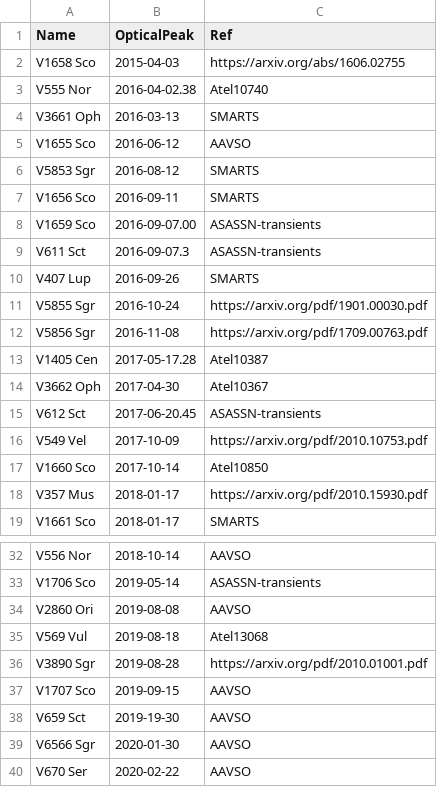
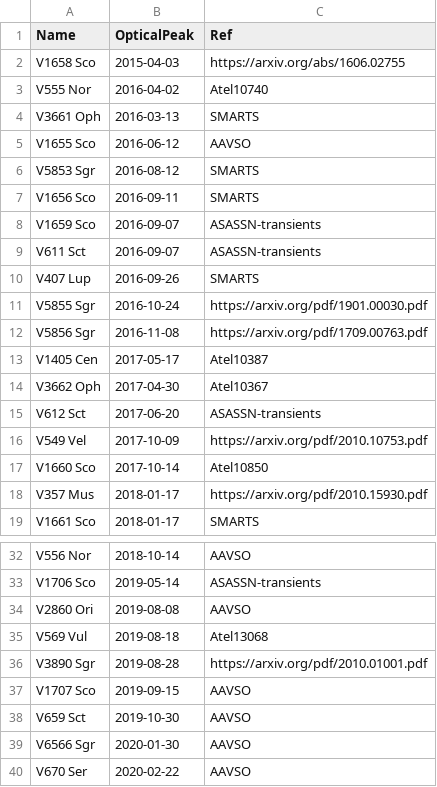
Before and after one commit to apizzuto/Novae, a CSV file: source_list/nova_optical_peaks.csv, drawn as a sheet; only a part is shown, gaps mark what is left out.

```diff
--- a/source_list/nova_optical_peaks.csv
+++ b/source_list/nova_optical_peaks.csv
@@ -2,3 +2,3 @@ Name,OpticalPeak,Ref
 V1658 Sco,2015-04-03,https://arxiv.org/abs/1606.02755
-V555 Nor,2016-04-02.38,Atel10740
+V555 Nor,2016-04-02,Atel10740
 V3661 Oph,2016-03-13,SMARTS
@@ -7,4 +7,4 @@ V5853 Sgr,2016-08-12,SMARTS
 V1656 Sco,2016-09-11,SMARTS
-V1659 Sco,2016-09-07.00,ASASSN-transients
-V611 Sct,2016-09-07.3,ASASSN-transients
+V1659 Sco,2016-09-07,ASASSN-transients
+V611 Sct,2016-09-07,ASASSN-transients
 V407 Lup,2016-09-26,SMARTS
@@ -12,5 +12,5 @@ V5855 Sgr,2016-10-24,https://arxiv.org/pdf/1901.00030.pdf
 V5856 Sgr,2016-11-08,https://arxiv.org/pdf/1709.00763.pdf
-V1405 Cen,2017-05-17.28,Atel10387
+V1405 Cen,2017-05-17,Atel10387
 V3662 Oph,2017-04-30,Atel10367
-V612 Sct,2017-06-20.45,ASASSN-transients
+V612 Sct,2017-06-20,ASASSN-transients
 V549 Vel,2017-10-09,https://arxiv.org/pdf/2010.10753.pdf
@@ -37,3 +37,3 @@ V3890 Sgr,2019-08-28,https://arxiv.org/pdf/2010.01001.pdf
 V1707 Sco,2019-09-15,AAVSO
-V659 Sct,2019-19-30,AAVSO
+V659 Sct,2019-10-30,AAVSO
 V6566 Sgr,2020-01-30,AAVSO
```
Also changed, not shown: 2 other files.
